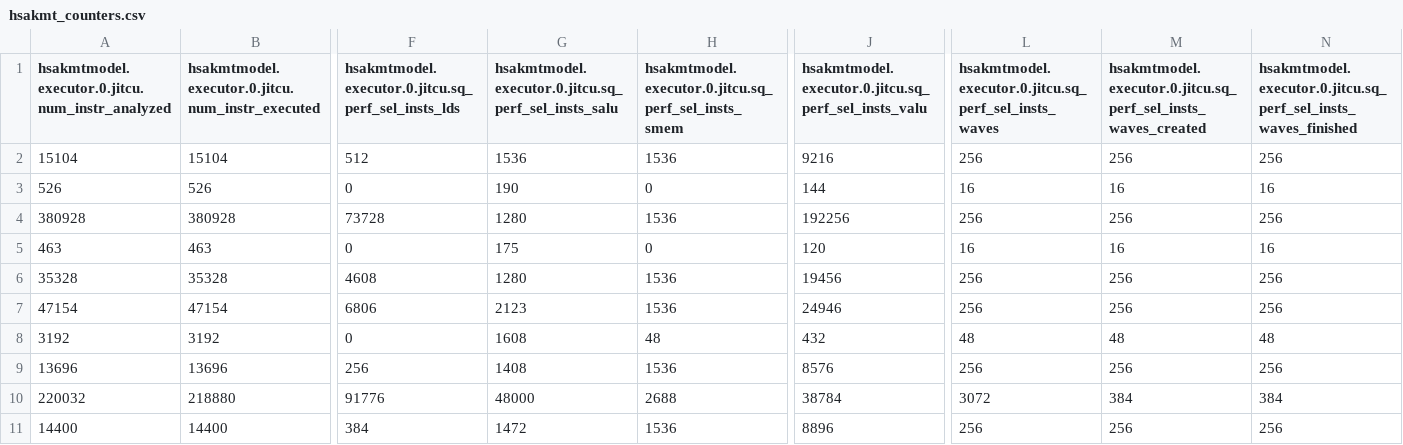
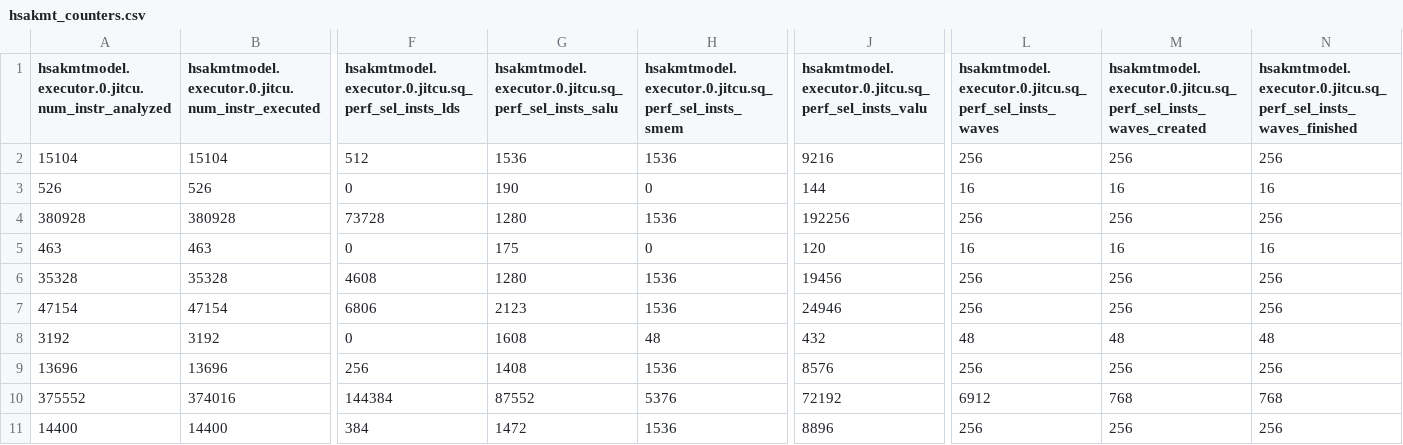
Before and after one commit to ROCm/FlyDSL, a CSV file: hsakmt_counters.csv, drawn as a sheet; only a part is shown, gaps mark what is left out; the diff names each change by its address in the sheet, - before the commit and + after, or states it on an @@ line.

Commit message:
update prefetch lds & add offset to ds load

```diff
--- a/hsakmt_counters.csv
+++ b/hsakmt_counters.csv
-A10: 220032
+A10: 375552
-B10: 218880
+B10: 374016
-F10: 91776
+F10: 144384
-G10: 48000
+G10: 87552
-H10: 2688
+H10: 5376
-J10: 38784
+J10: 72192
-L10: 3072
+L10: 6912
-M10: 384
+M10: 768
-N10: 384
+N10: 768
```
Also changed, not shown: 1 other file.
